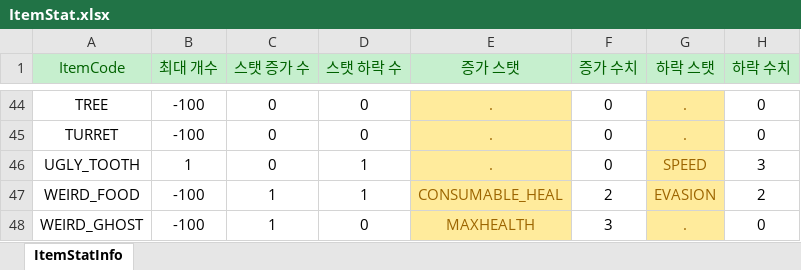
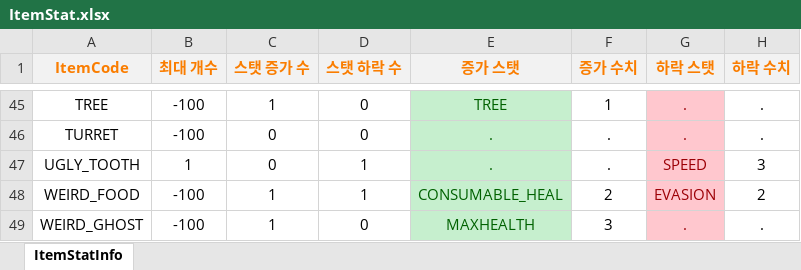
Before and after one commit to totohazima/Brotato, an Excel workbook: Assets/Resources/CSV.data/ItemStat.xlsx, sheet ItemStatInfo, drawn as a sheet; only a part is shown, gaps mark what is left out; values as stored, in another font and other column widths than the file's, no borders; addresses are those after the commit; the diff covers the shown part only; the diff names each change by its address in the sheet, - before the commit and + after, or states it on an @@ line.

```diff
--- a/Assets/Resources/CSV.data/ItemStat.xlsx (sheet ItemStatInfo)
+++ b/Assets/Resources/CSV.data/ItemStat.xlsx (sheet ItemStatInfo)
@@ A1:H1 fill: #C6EFCE → #F2F2F2, bold: off → on, text colour: #006100 → #FA7D00 @@
-C45 (스탯 증가 수): 0
+C45 (스탯 증가 수): 1
@@ E45:E49 fill: #FFEB9C → #C6EFCE, text colour: #9C6500 → #006100 @@
-E45 (증가 스탯): .
+E45 (증가 스탯): TREE
-F45 (증가 수치): 0
+F45 (증가 수치): 1
@@ G45:G49 fill: #FFEB9C → #FFC7CE, text colour: #9C6500 → #9C0006 @@
-H45:H46 (하락 수치): 0
+H45:H46 (하락 수치): .
-F46:F47 (증가 수치): 0
+F46:F47 (증가 수치): .
-H49 (하락 수치): 0
+H49 (하락 수치): .
```
Also changed, not shown: 1 added row, 61 edited cells and cell formats elsewhere in this sheet, Assets/Resources/CSV.data/ItemText.xlsx, Assets/Resources/CSV.data/PlayerStat.xlsx, 20 other files.
